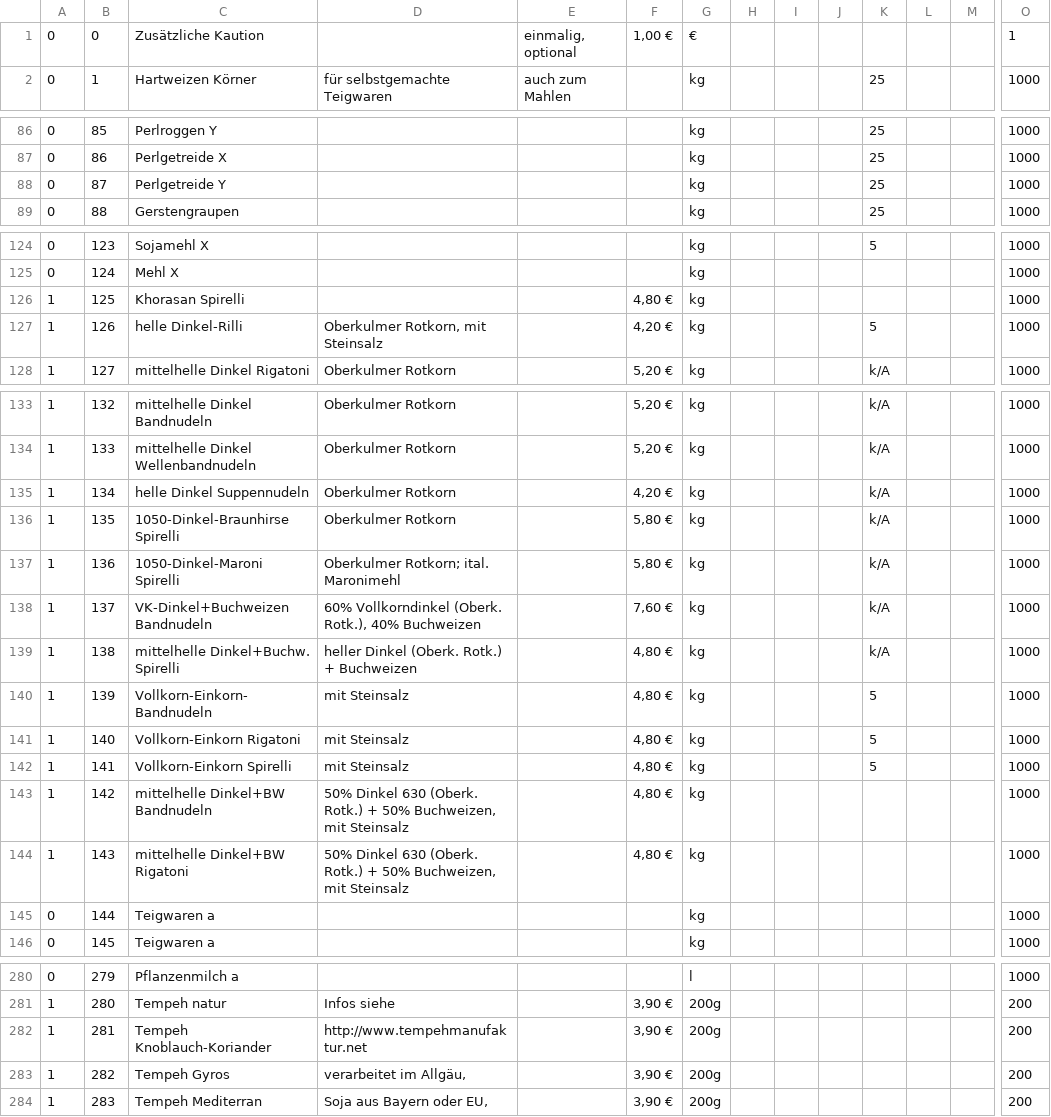
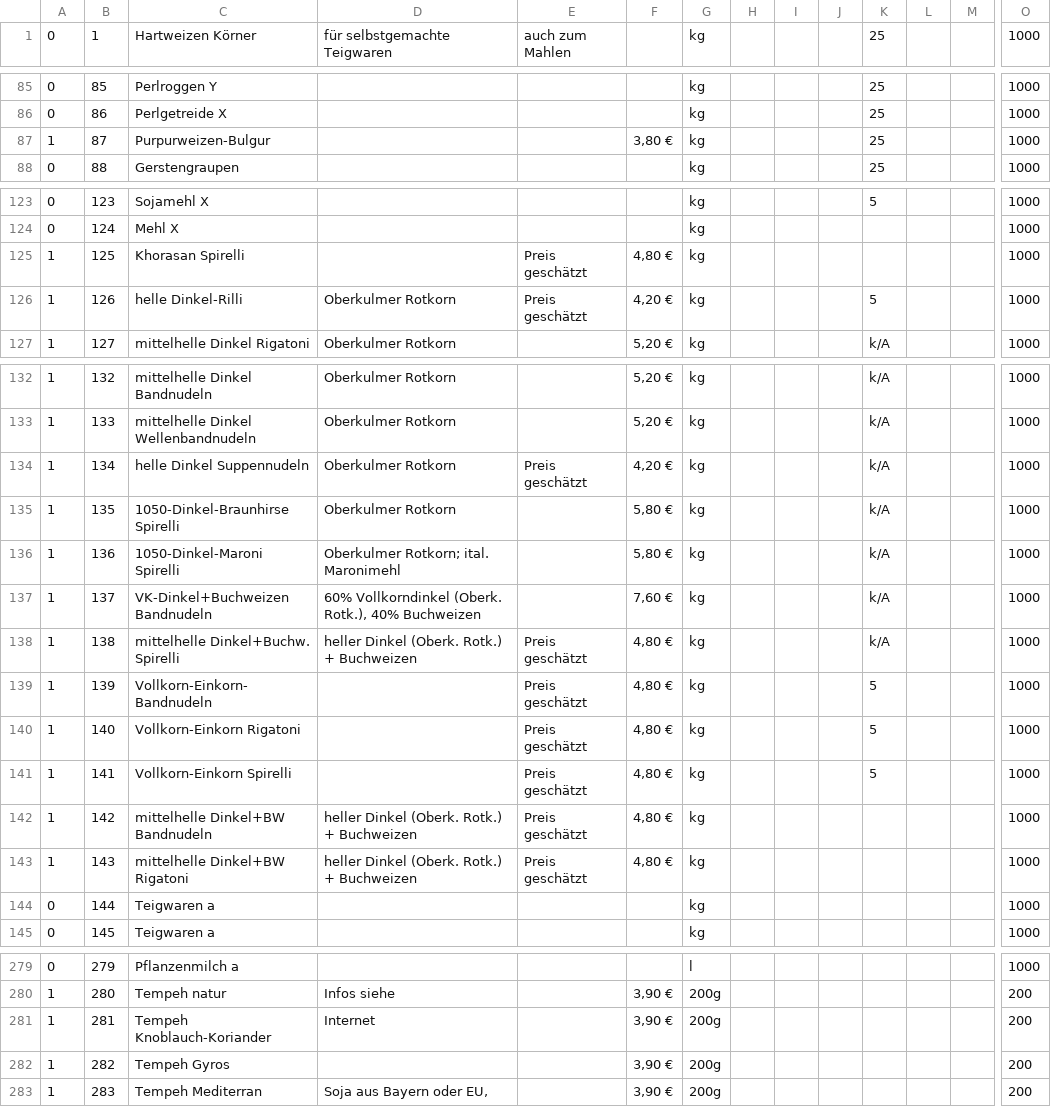
Before and after one commit to twothreenine/kerndlware, a CSV file: import_scripts/products_basic.csv, drawn as a sheet; only a part is shown, gaps mark what is left out; removed rows and columns are numbered as before the commit, all else as after; rows hold the shown columns only; the diff covers the shown part only; the diff names each change by its address in the sheet, - before the commit and + after, or states it on an @@ line.

```diff
--- a/import_scripts/products_basic.csv
+++ b/import_scripts/products_basic.csv
-row 1: 0 | 0 | Zusätzliche Kaution |  | einmalig, optional | 1,00 € | € |  |  |  |  |  |  | 1
-A87: 0
+A87: 1
-C87: Perlgetreide Y
+C87: Purpurweizen-Bulgur
-F87: (empty)
+F87: 3,80 €
-E125:E126: (empty)
+E125:E126: Preis geschätzt
-D126: Oberkulmer Rotkorn, mit Steinsalz
+D126: Oberkulmer Rotkorn
-E134: (empty)
+E134: Preis geschätzt
-E138:E143: (empty)
+E138:E143: Preis geschätzt
-D139:D141: mit Steinsalz
+D139:D141: (empty)
-D142:D143: 50% Dinkel 630 (Oberk. Rotk.) + 50% Buchweizen, mit Steinsalz
+D142:D143: heller Dinkel (Oberk. Rotk.) + Buchweizen
-D281: http://www.tempehmanufaktur.net
+D281: Internet
-D282: verarbeitet im Allgäu,
+D282: (empty)
```
Also changed, not shown: 2 edited cells elsewhere in this file, import_scripts/Oechsler Preisliste.csv, import_scripts/accounts.csv, 25 other files.
